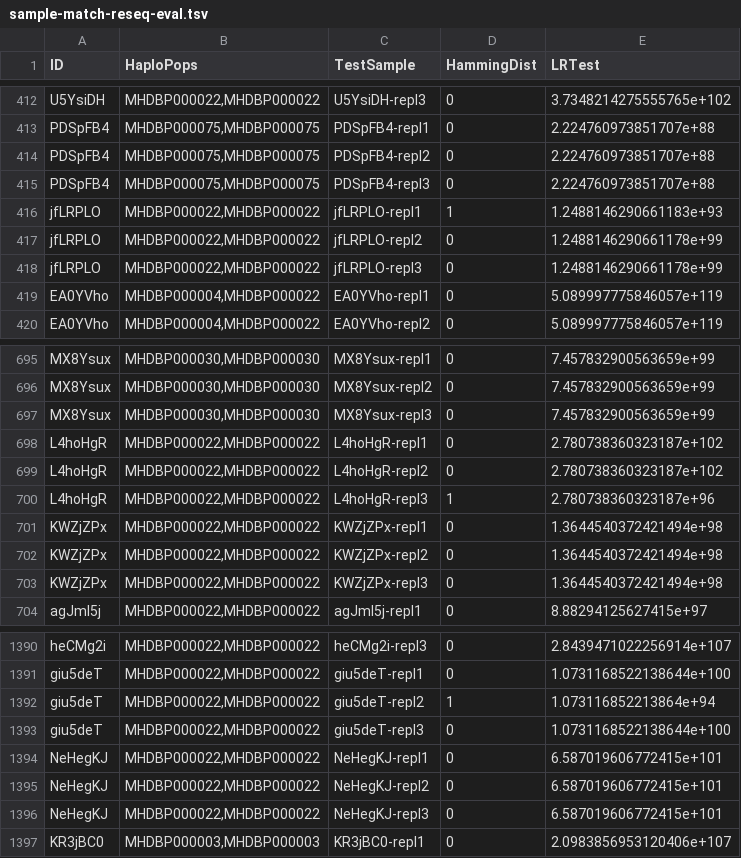
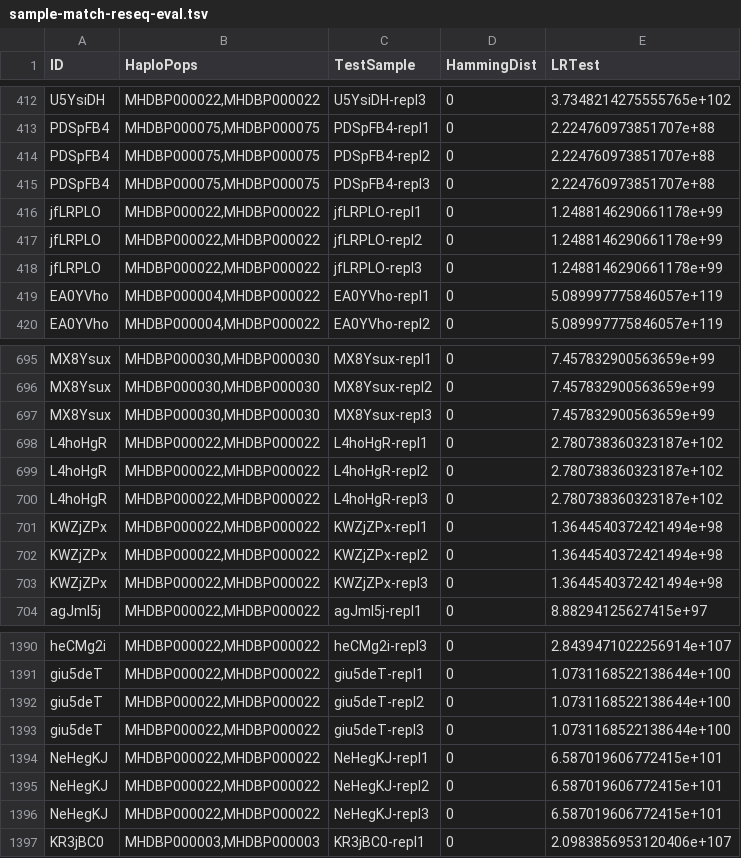
Before and after one commit to bioforensics/MicroHapulator, a TSV file: notebook/usa8k/sample-match-reseq-eval.tsv, drawn as a sheet; only a part is shown, gaps mark what is left out.

Commit message:
Updated sample matching results from improved cutoff implementation

```diff
--- a/notebook/usa8k/sample-match-reseq-eval.tsv
+++ b/notebook/usa8k/sample-match-reseq-eval.tsv
@@ -415,3 +415,3 @@ PDSpFB4	MHDBP000075,MHDBP000075	PDSpFB4-repl2	0	2.224760973851707e+88
 PDSpFB4	MHDBP000075,MHDBP000075	PDSpFB4-repl3	0	2.224760973851707e+88
-jfLRPLO	MHDBP000022,MHDBP000022	jfLRPLO-repl1	1	1.2488146290661183e+93
+jfLRPLO	MHDBP000022,MHDBP000022	jfLRPLO-repl1	0	1.2488146290661178e+99
 jfLRPLO	MHDBP000022,MHDBP000022	jfLRPLO-repl2	0	1.2488146290661178e+99
@@ -699,3 +699,3 @@ L4hoHgR	MHDBP000022,MHDBP000022	L4hoHgR-repl1	0	2.780738360323187e+102
 L4hoHgR	MHDBP000022,MHDBP000022	L4hoHgR-repl2	0	2.780738360323187e+102
-L4hoHgR	MHDBP000022,MHDBP000022	L4hoHgR-repl3	1	2.780738360323187e+96
+L4hoHgR	MHDBP000022,MHDBP000022	L4hoHgR-repl3	0	2.780738360323187e+102
 KWZjZPx	MHDBP000022,MHDBP000022	KWZjZPx-repl1	0	1.3644540372421494e+98
@@ -1391,3 +1391,3 @@ heCMg2i	MHDBP000022,MHDBP000022	heCMg2i-repl3	0	2.8439471022256914e+107
 giu5deT	MHDBP000022,MHDBP000022	giu5deT-repl1	0	1.0731168522138644e+100
-giu5deT	MHDBP000022,MHDBP000022	giu5deT-repl2	1	1.073116852213864e+94
+giu5deT	MHDBP000022,MHDBP000022	giu5deT-repl2	0	1.0731168522138644e+100
 giu5deT	MHDBP000022,MHDBP000022	giu5deT-repl3	0	1.0731168522138644e+100
```
Also changed, not shown: 1 other file.
